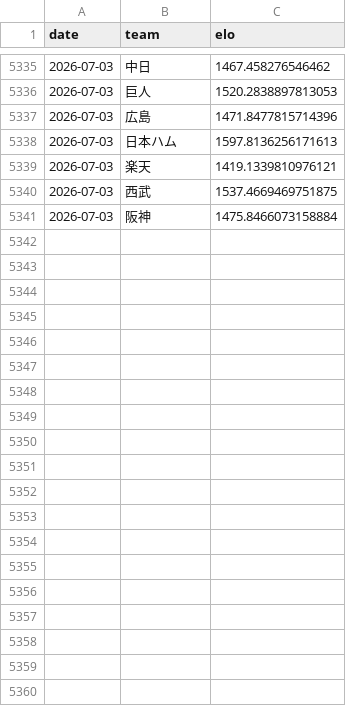
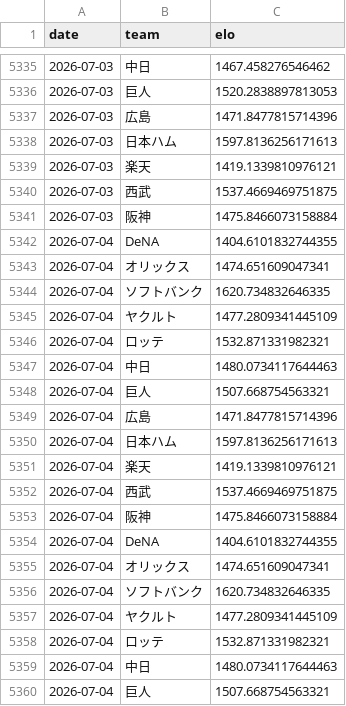
Before and after one commit to hrt2223/npb-elo, a CSV file: npb/2026/output/elo_history.csv, drawn as a sheet; only a part is shown, gaps mark what is left out; the diff covers the shown part only; the diff names each change by its address in the sheet, - before the commit and + after, or states it on an @@ line.

```diff
--- a/npb/2026/output/elo_history.csv
+++ b/npb/2026/output/elo_history.csv
+row 5342: 2026-07-04 | DeNA | 1404.6101832744355
+row 5343: 2026-07-04 | オリックス | 1474.651609047341
+row 5344: 2026-07-04 | ソフトバンク | 1620.734832646335
+row 5345: 2026-07-04 | ヤクルト | 1477.2809341445109
+row 5346: 2026-07-04 | ロッテ | 1532.871331982321
+row 5347: 2026-07-04 | 中日 | 1480.0734117644463
+row 5348: 2026-07-04 | 巨人 | 1507.668754563321
+row 5349: 2026-07-04 | 広島 | 1471.8477815714396
+row 5350: 2026-07-04 | 日本ハム | 1597.8136256171613
+row 5351: 2026-07-04 | 楽天 | 1419.1339810976121
+row 5352: 2026-07-04 | 西武 | 1537.4669469751875
+row 5353: 2026-07-04 | 阪神 | 1475.8466073158884
+row 5354: 2026-07-04 | DeNA | 1404.6101832744355
+row 5355: 2026-07-04 | オリックス | 1474.651609047341
+row 5356: 2026-07-04 | ソフトバンク | 1620.734832646335
+row 5357: 2026-07-04 | ヤクルト | 1477.2809341445109
+row 5358: 2026-07-04 | ロッテ | 1532.871331982321
+row 5359: 2026-07-04 | 中日 | 1480.0734117644463
+row 5360: 2026-07-04 | 巨人 | 1507.668754563321
```
Also changed, not shown: 29 added rows elsewhere in this file, npb/2026/game_results_jp_2026.csv, npb/2026/output/central/elo_by_game.csv, 35 other files.
